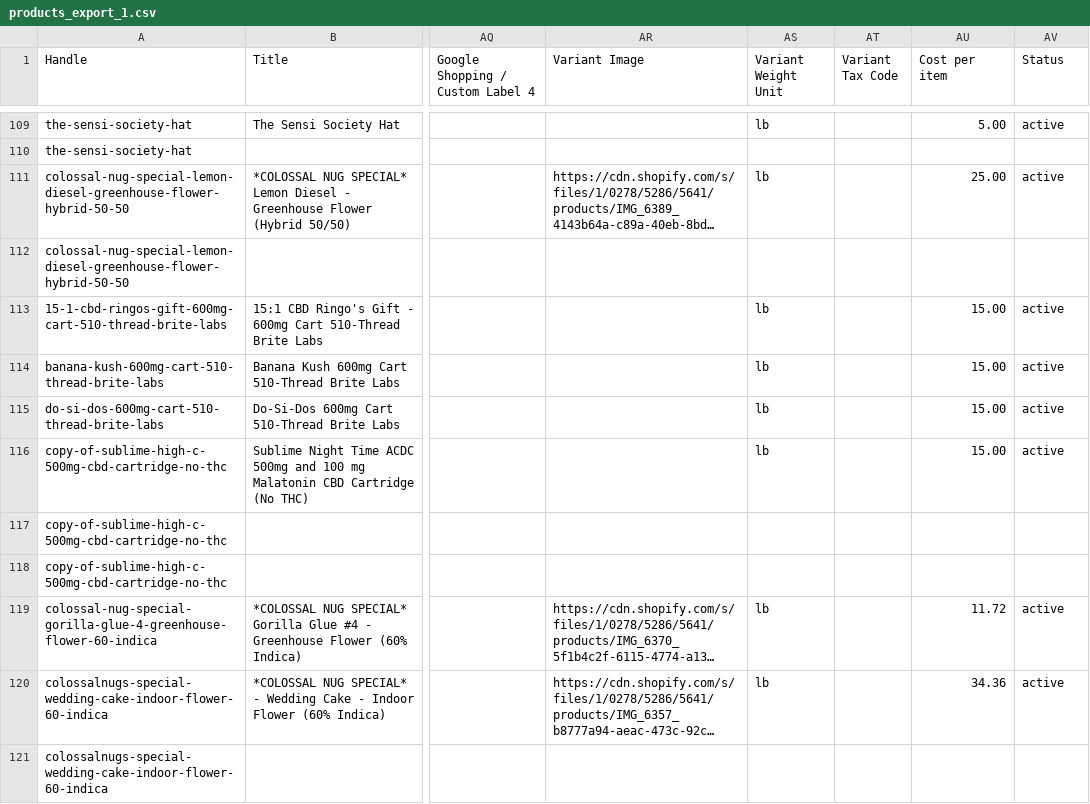
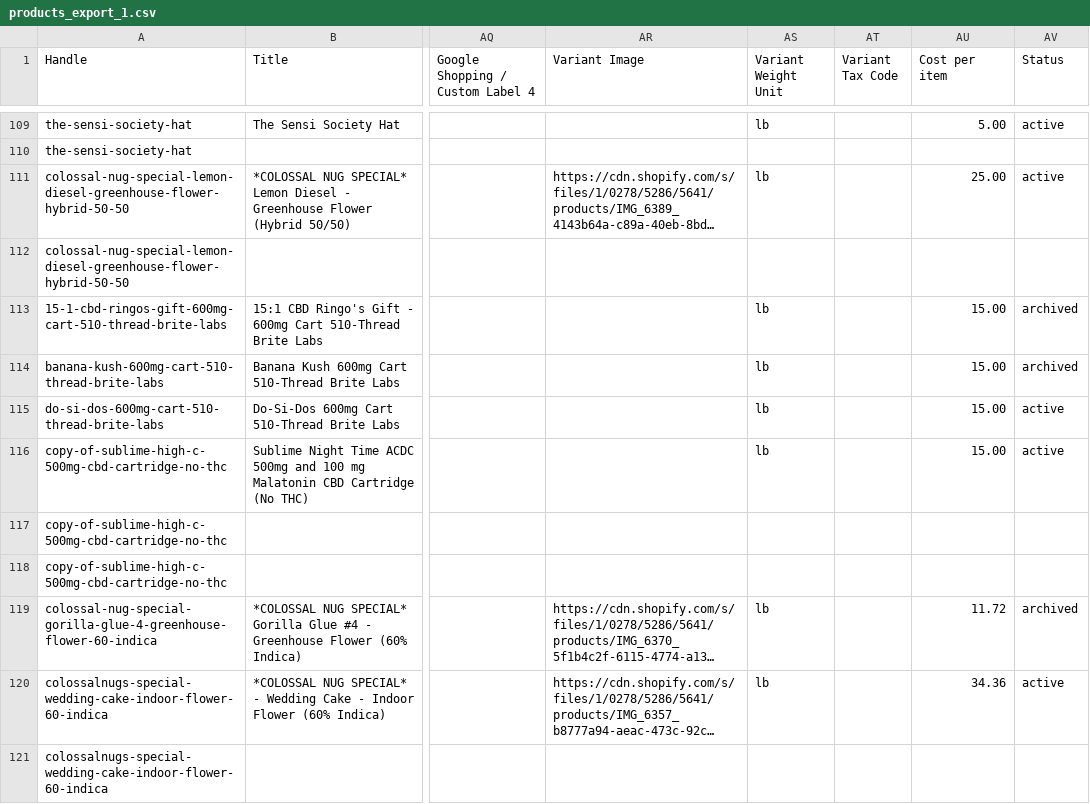
Before and after one commit to sebcampos/ShopifyRepo, a CSV file: products_export_1.csv, drawn as a sheet; only a part is shown, gaps mark what is left out; long unchanged cells end in …; the diff covers the shown part only; the diff names each change by its address in the sheet, - before the commit and + after, or states it on an @@ line.

```diff
--- a/products_export_1.csv
+++ b/products_export_1.csv
-AV113:AV114 (Status): active
+AV113:AV114 (Status): archived
-AV119 (Status): active
+AV119 (Status): archived
```
Also changed, not shown: 58 edited cells elsewhere in this file, 4 other files.
